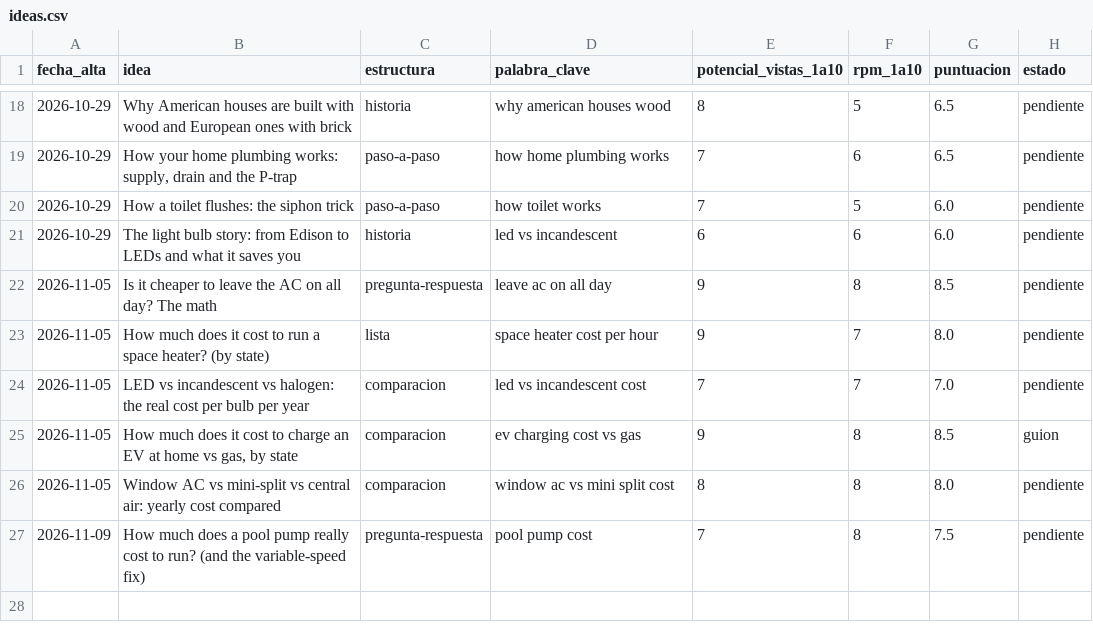
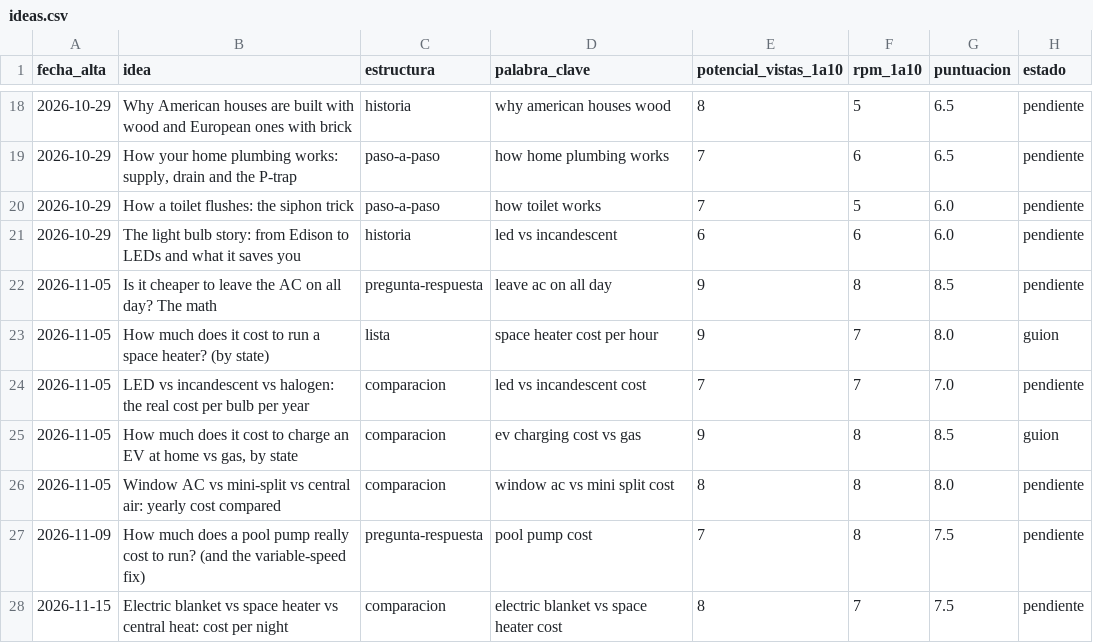
Before and after one commit to furgoadriainho-00/Canal-youtube, a CSV file: canales/how-your-home-works/ideas.csv, drawn as a sheet; only a part is shown, gaps mark what is left out.

```diff
--- a/canales/how-your-home-works/ideas.csv
+++ b/canales/how-your-home-works/ideas.csv
@@ -22,3 +22,3 @@ fecha_alta,idea,estructura,palabra_clave,potencial_vistas_1a10,rpm_1a10,puntuaci
 2026-11-05,Is it cheaper to leave the AC on all day? The math,pregunta-respuesta,leave ac on all day,9,8,8.5,pendiente
-2026-11-05,How much does it cost to run a space heater? (by state),lista,space heater cost per hour,9,7,8.0,pendiente
+2026-11-05,How much does it cost to run a space heater? (by state),lista,space heater cost per hour,9,7,8.0,guion
 2026-11-05,LED vs incandescent vs halogen: the real cost per bulb per year,comparacion,led vs incandescent cost,7,7,7.0,pendiente
@@ -27 +27,2 @@ fecha_alta,idea,estructura,palabra_clave,potencial_vistas_1a10,rpm_1a10,puntuaci
 2026-11-09,How much does a pool pump really cost to run? (and the variable-speed fix),pregunta-respuesta,pool pump cost,7,8,7.5,pendiente
+2026-11-15,"Electric blanket vs space heater vs central heat: cost per night",comparacion,electric blanket vs space heater cost,8,7,7.5,pendiente
```
Also changed, not shown: 6 other files.
